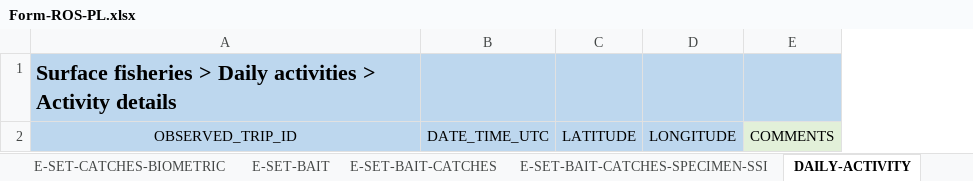
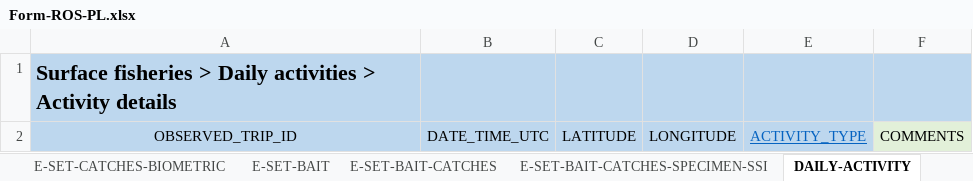
Before and after one commit to iotc-secretariat/iotc-reference-forms, an Excel workbook: form_reporting_templates/ros/Form-ROS-PL.xlsx, sheet DAILY-ACTIVITY, drawn as a sheet; values as stored, in another font and other column widths than the file's, no borders; the diff names each change by its address in the sheet, - before the commit and + after, or states it on an @@ line.

```diff
--- a/form_reporting_templates/ros/Form-ROS-PL.xlsx (sheet DAILY-ACTIVITY)
+++ b/form_reporting_templates/ros/Form-ROS-PL.xlsx (sheet DAILY-ACTIVITY)
+column E, row 2: ACTIVITY_TYPE
```
Also changed, not shown: sheet E-SET-BAIT-CATCHES, sheet E-SET-BAIT.
